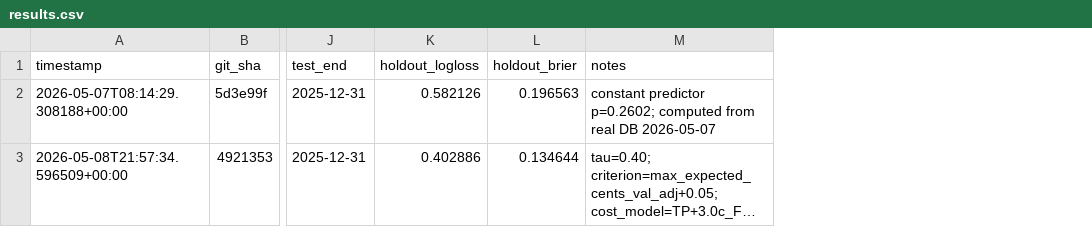
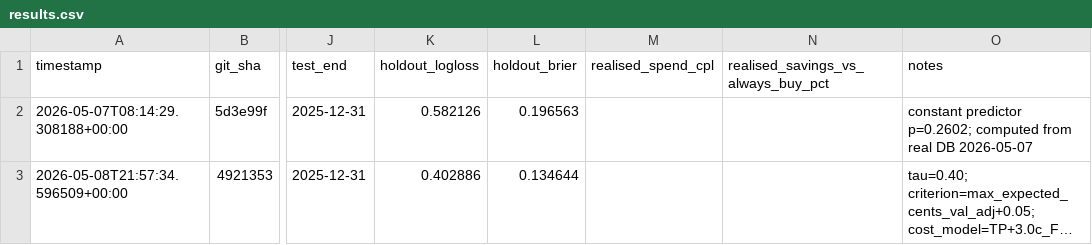
Before and after one commit to edwinsteele/fuel-price-signal, a CSV file: experiments/results.csv, drawn as a sheet; only a part is shown, gaps mark what is left out; long unchanged cells end in …; the diff names each change by its address in the sheet, - before the commit and + after, or states it on an @@ line.

```diff
--- a/experiments/results.csv
+++ b/experiments/results.csv
+column M (realised_spend_cpl), empty
+column N, row 1: realised_savings_vs_always_buy_pct
```
Also changed, not shown: 4 other files.
